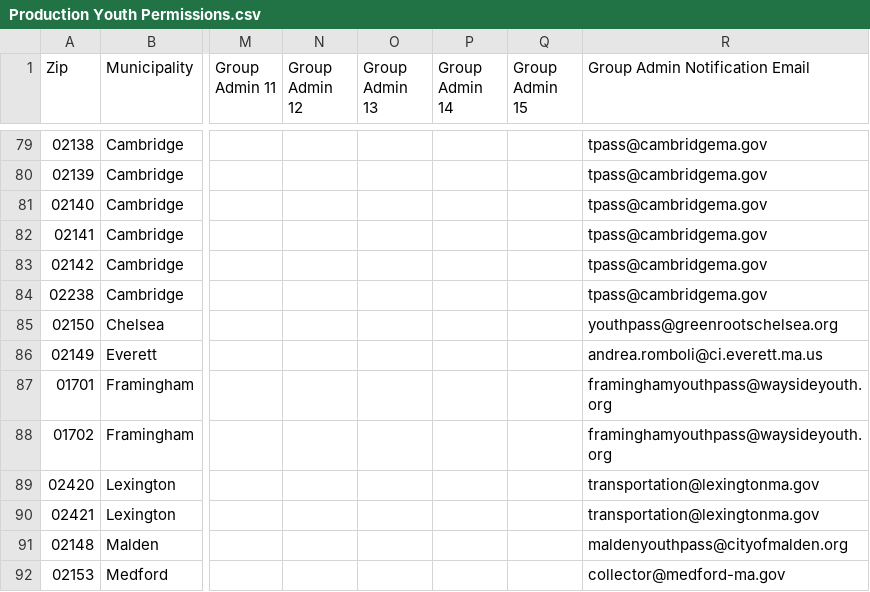
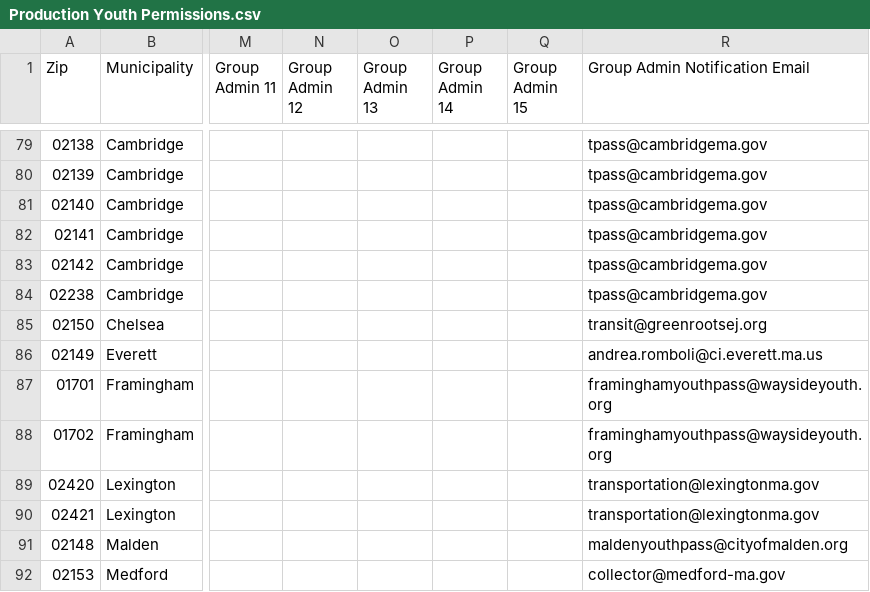
Before and after one commit to mbta/reduced_fares, a CSV file: data_sources/Production Youth Permissions.csv, drawn as a sheet; only a part is shown, gaps mark what is left out; the diff names each change by its address in the sheet, - before the commit and + after, or states it on an @@ line.

Commit message:
change chelsea notification email

```diff
--- a/data_sources/Production Youth Permissions.csv
+++ b/data_sources/Production Youth Permissions.csv
-R85 (Group Admin Notification Email): youthpass@greenrootschelsea.org
+R85 (Group Admin Notification Email): transit@greenrootsej.org
```
